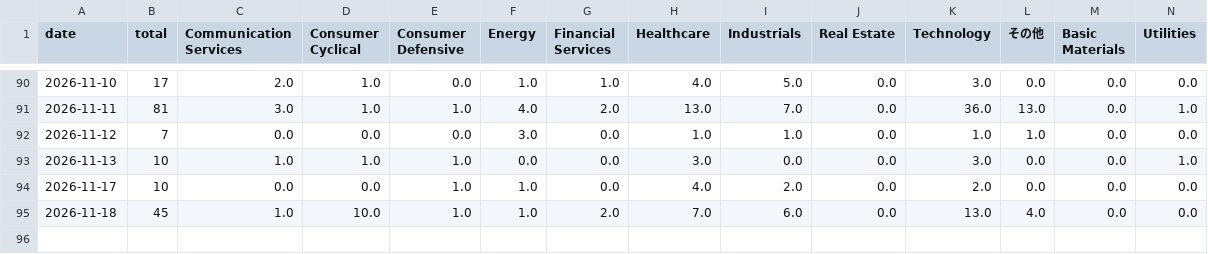
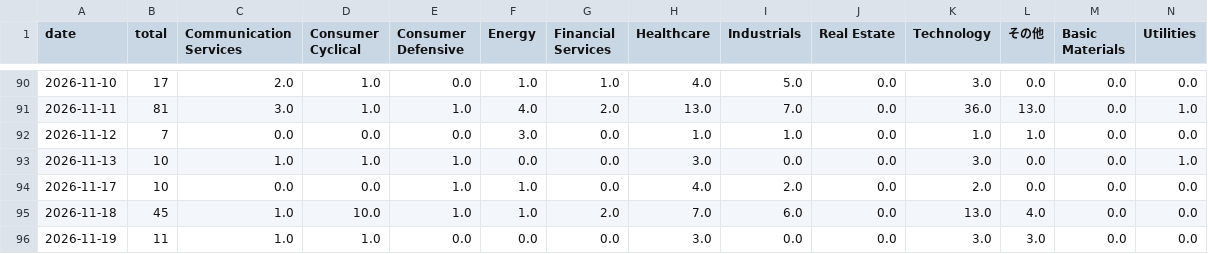
Before and after one commit to nyokki0204-boop/ibd-screener, a CSV file: data/sector_history.csv, drawn as a sheet; only a part is shown, gaps mark what is left out.

```diff
--- a/data/sector_history.csv
+++ b/data/sector_history.csv
@@ -95 +95,2 @@
 2026-11-18,45,1.0,10.0,1.0,1.0,2.0,7.0,6.0,0.0,13.0,4.0,0.0,0.0
+2026-11-19,11,1.0,1.0,0.0,0.0,0.0,3.0,0.0,0.0,3.0,3.0,0.0,0.0
```
Also changed, not shown: data/results.csv, data/sector_metrics.csv, 3 other files.
